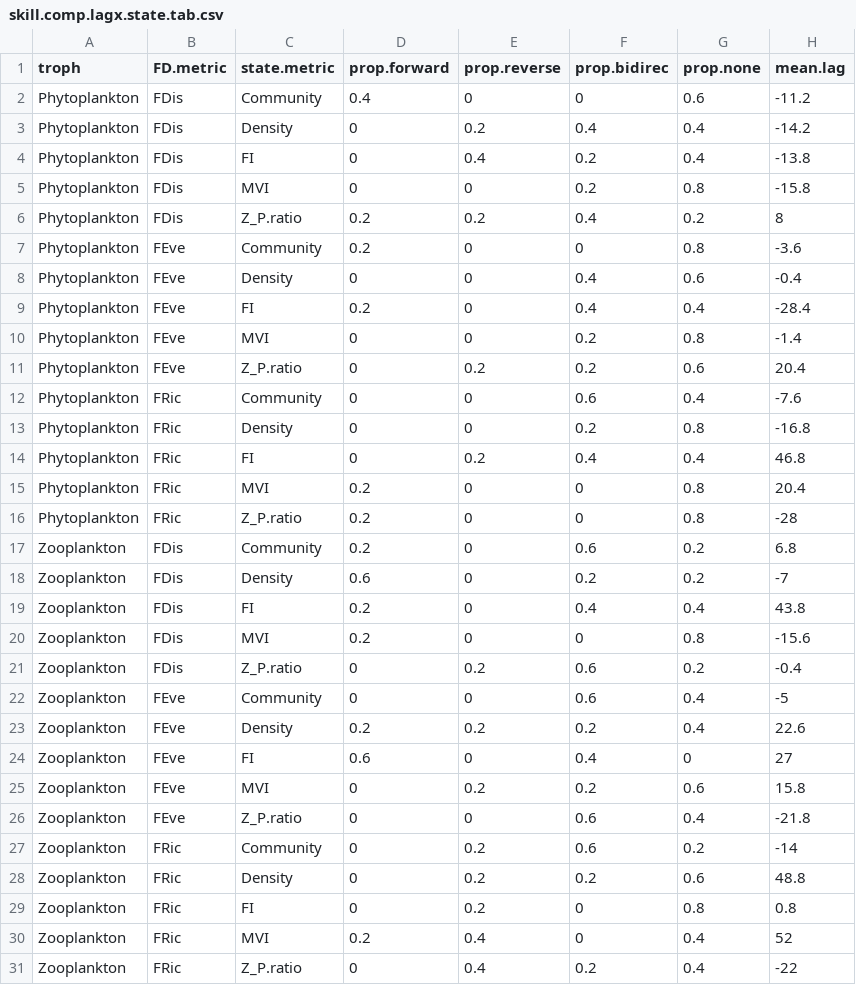
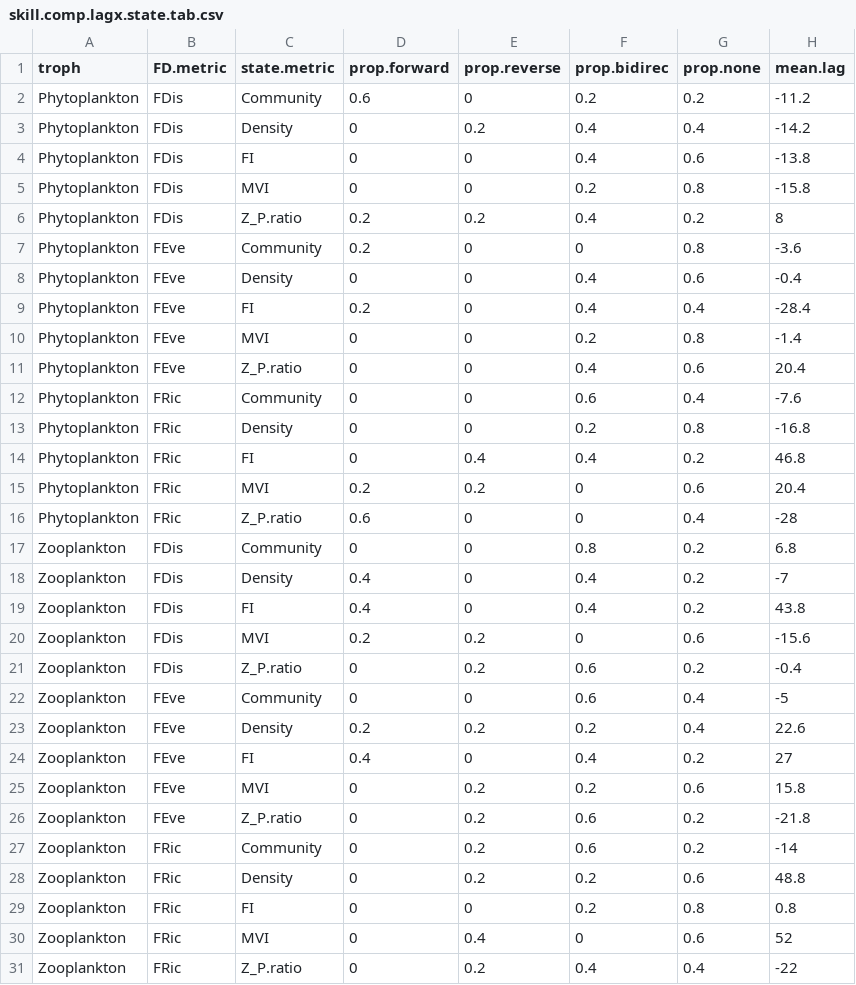
Before and after one commit to duncanobrien/plankton-FD, a CSV file: Results/ccm/ccm_tables/skill.comp.lagx.state.tab.csv, drawn as a sheet.

```diff
--- a/Results/ccm/ccm_tables/skill.comp.lagx.state.tab.csv
+++ b/Results/ccm/ccm_tables/skill.comp.lagx.state.tab.csv
@@ -1,5 +1,5 @@
 "troph","FD.metric","state.metric","prop.forward","prop.reverse","prop.bidirec","prop.none","mean.lag"
-"Phytoplankton","FDis","Community",0.4,0,0,0.6,-11.2
+"Phytoplankton","FDis","Community",0.6,0,0.2,0.2,-11.2
 "Phytoplankton","FDis","Density",0,0.2,0.4,0.4,-14.2
-"Phytoplankton","FDis","FI",0,0.4,0.2,0.4,-13.8
+"Phytoplankton","FDis","FI",0,0,0.4,0.6,-13.8
 "Phytoplankton","FDis","MVI",0,0,0.2,0.8,-15.8
@@ -10,12 +10,12 @@
 "Phytoplankton","FEve","MVI",0,0,0.2,0.8,-1.4
-"Phytoplankton","FEve","Z_P.ratio",0,0.2,0.2,0.6,20.4
+"Phytoplankton","FEve","Z_P.ratio",0,0,0.4,0.6,20.4
 "Phytoplankton","FRic","Community",0,0,0.6,0.4,-7.6
 "Phytoplankton","FRic","Density",0,0,0.2,0.8,-16.8
-"Phytoplankton","FRic","FI",0,0.2,0.4,0.4,46.8
-"Phytoplankton","FRic","MVI",0.2,0,0,0.8,20.4
-"Phytoplankton","FRic","Z_P.ratio",0.2,0,0,0.8,-28
-"Zooplankton","FDis","Community",0.2,0,0.6,0.2,6.8
-"Zooplankton","FDis","Density",0.6,0,0.2,0.2,-7
-"Zooplankton","FDis","FI",0.2,0,0.4,0.4,43.8
-"Zooplankton","FDis","MVI",0.2,0,0,0.8,-15.6
+"Phytoplankton","FRic","FI",0,0.4,0.4,0.2,46.8
+"Phytoplankton","FRic","MVI",0.2,0.2,0,0.6,20.4
+"Phytoplankton","FRic","Z_P.ratio",0.6,0,0,0.4,-28
+"Zooplankton","FDis","Community",0,0,0.8,0.2,6.8
+"Zooplankton","FDis","Density",0.4,0,0.4,0.2,-7
+"Zooplankton","FDis","FI",0.4,0,0.4,0.2,43.8
+"Zooplankton","FDis","MVI",0.2,0.2,0,0.6,-15.6
 "Zooplankton","FDis","Z_P.ratio",0,0.2,0.6,0.2,-0.4
@@ -23,9 +23,9 @@
 "Zooplankton","FEve","Density",0.2,0.2,0.2,0.4,22.6
-"Zooplankton","FEve","FI",0.6,0,0.4,0,27
+"Zooplankton","FEve","FI",0.4,0,0.4,0.2,27
 "Zooplankton","FEve","MVI",0,0.2,0.2,0.6,15.8
-"Zooplankton","FEve","Z_P.ratio",0,0,0.6,0.4,-21.8
+"Zooplankton","FEve","Z_P.ratio",0,0.2,0.6,0.2,-21.8
 "Zooplankton","FRic","Community",0,0.2,0.6,0.2,-14
 "Zooplankton","FRic","Density",0,0.2,0.2,0.6,48.8
-"Zooplankton","FRic","FI",0,0.2,0,0.8,0.8
-"Zooplankton","FRic","MVI",0.2,0.4,0,0.4,52
-"Zooplankton","FRic","Z_P.ratio",0,0.4,0.2,0.4,-22
+"Zooplankton","FRic","FI",0,0,0.2,0.8,0.8
+"Zooplankton","FRic","MVI",0,0.4,0,0.6,52
+"Zooplankton","FRic","Z_P.ratio",0,0.2,0.4,0.4,-22
```
Also changed, not shown: Results/ccm/ccm_tables/skill.comp.lag0.state.tab.csv, Results/ccm/ccm_tables/skill.x_y.lag0.state.tab.csv, 16 other files.
